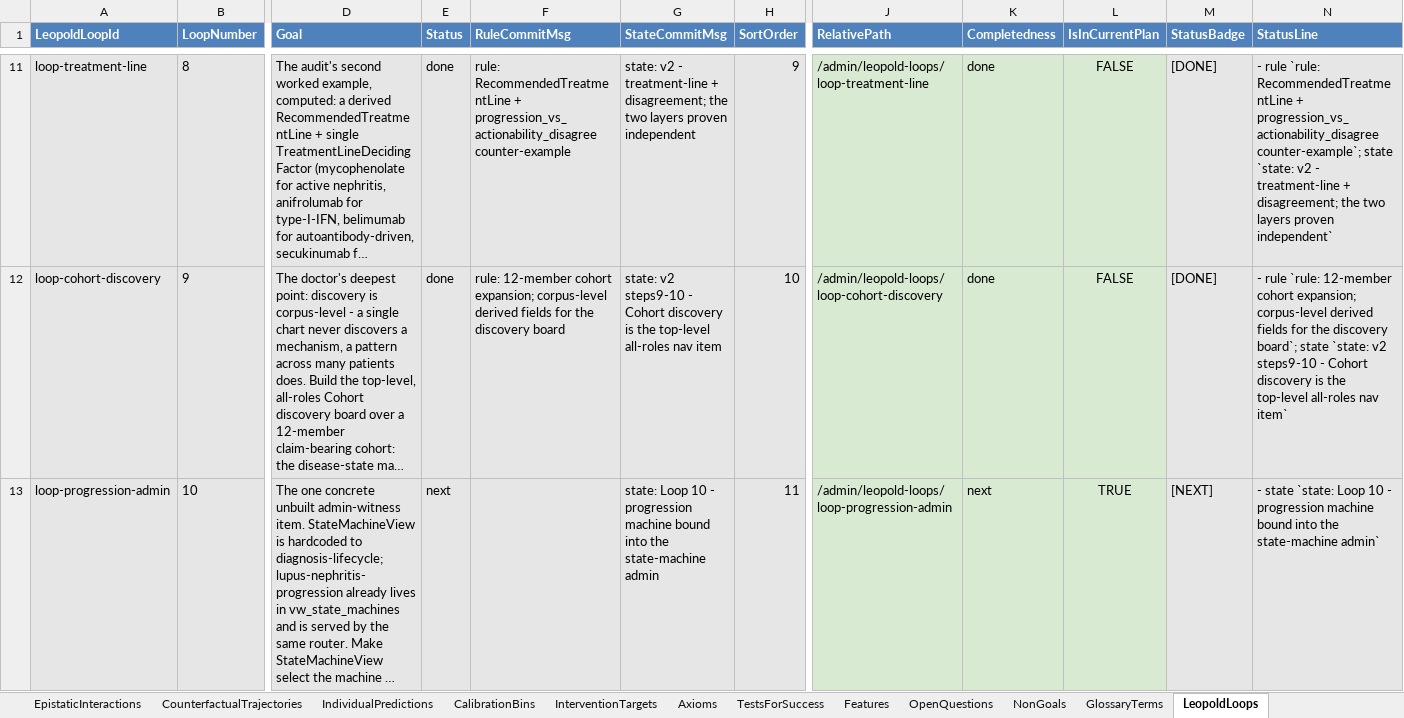
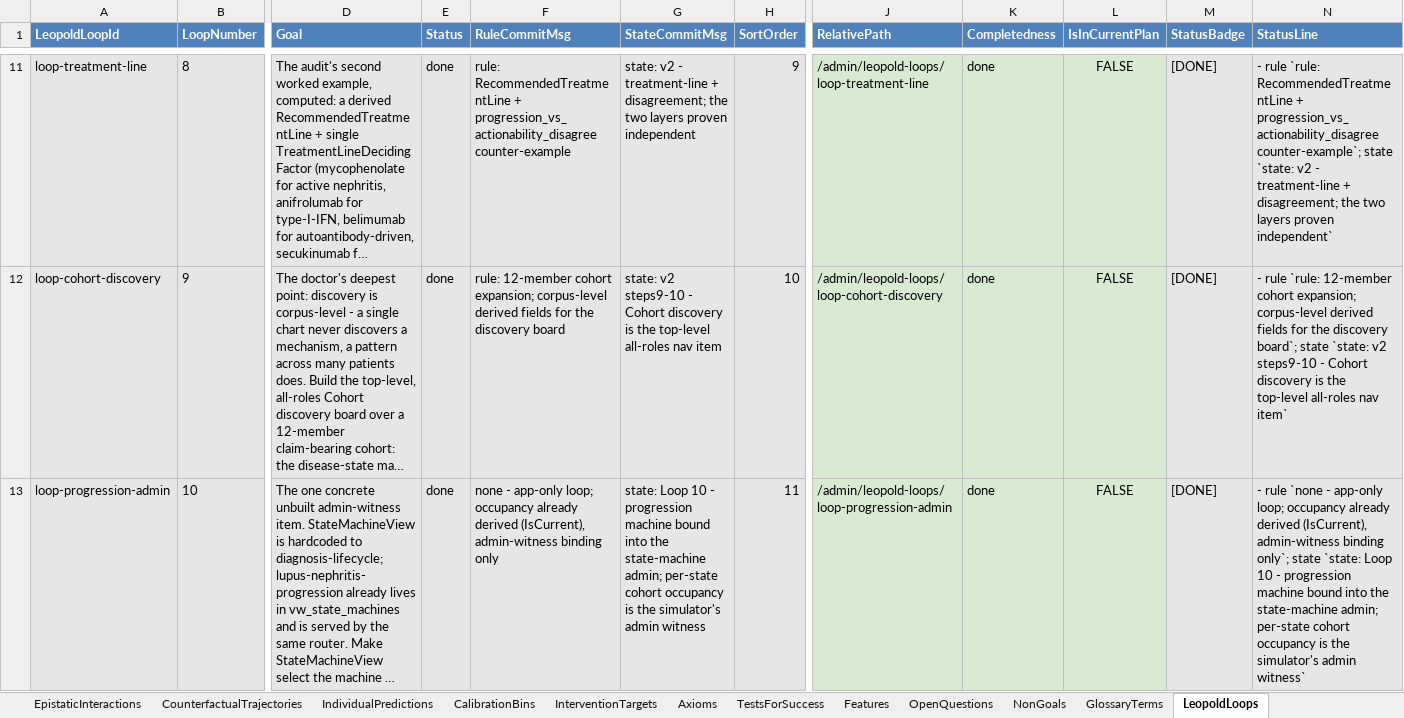
Before and after one commit to eejai42/jholla-problem-to-solve, an Excel workbook: xlsx/causal-autoimmune-architecture-platform.xlsx, sheet LeopoldLoops, drawn as a sheet; only a part is shown, gaps mark what is left out; long unchanged cells end in …; values as stored, in another font and other column widths than the file's, no borders; the diff covers the shown part only; the diff names each change by its address in the sheet, - before the commit and + after, or states it on an @@ line.

```diff
--- a/xlsx/causal-autoimmune-architecture-platform.xlsx (sheet LeopoldLoops)
+++ b/xlsx/causal-autoimmune-architecture-platform.xlsx (sheet LeopoldLoops)
-E13 (Status): next
+E13 (Status): done
-F13 (RuleCommitMsg): (empty)
+F13 (RuleCommitMsg): none - app-only loop; occupancy already derived (IsCurrent), admin-witness binding only
-G13 (StateCommitMsg): …the state-machine admin
+G13 (StateCommitMsg): …the state-machine admin; per-state cohort occupancy is the simulator's admin witness
-K13 (Completedness): next
+K13 (Completedness): done
-L13 (IsInCurrentPlan): TRUE
+L13 (IsInCurrentPlan): FALSE
-M13 (StatusBadge): [NEXT]
+M13 (StatusBadge): [DONE]
-N13 (StatusLine): - state `state: Loop 10 - progression machine bound into the state-machine admin`
+N13 (StatusLine): - rule `none - app-only loop; occupancy already derived (IsCurrent), admin-witness binding only`; state `state: Loop 10 - progression machine bound into the state-machine admin; per-state cohort occupancy is the simulator's admin witness`
```
Also changed, not shown: 3 edited cells elsewhere in this sheet, 13 other files.
